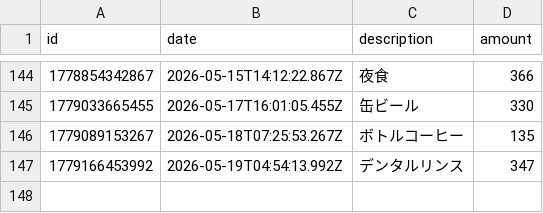
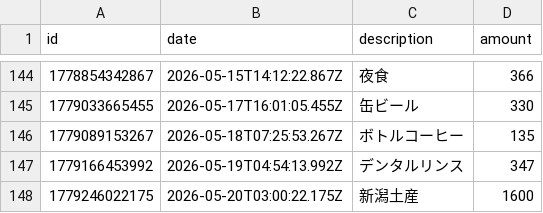
Before and after one commit to naoyamashita/expense-tracker, a CSV file: data.csv, drawn as a sheet; only a part is shown, gaps mark what is left out.

Commit message:
Update data.csv

```diff
--- a/data.csv
+++ b/data.csv
@@ -147 +147,2 @@ id,date,description,amount
 1779166453992,2026-05-19T04:54:13.992Z,"デンタルリンス",347
+1779246022175,2026-05-20T03:00:22.175Z,"新潟土産",1600
```
